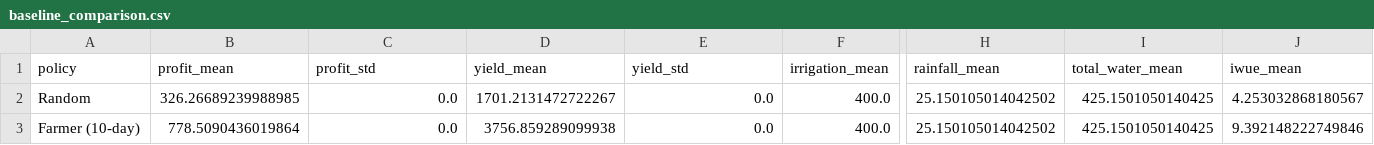
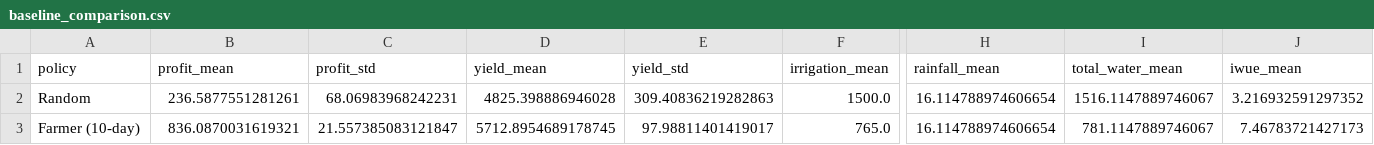
Before and after one commit to Joshika-Somisetty/Reinforcement-Learning-project, a CSV file: RL_sac_metho/results/baseline_comparison.csv, drawn as a sheet; only a part is shown, gaps mark what is left out; the diff covers the shown part only; the diff names each change by its address in the sheet, - before the commit and + after, or states it on an @@ line.

```diff
--- a/RL_sac_metho/results/baseline_comparison.csv
+++ b/RL_sac_metho/results/baseline_comparison.csv
-B2 (profit_mean): 326.26689239988985
+B2 (profit_mean): 236.5877551281261
-C2 (profit_std): 0.0
+C2 (profit_std): 68.06983968242231
-D2 (yield_mean): 1701.2131472722267
+D2 (yield_mean): 4825.398886946028
-E2 (yield_std): 0.0
+E2 (yield_std): 309.40836219282863
-F2 (irrigation_mean): 400.0
+F2 (irrigation_mean): 1500.0
-H2:H3 (rainfall_mean): 25.150105014042502
+H2:H3 (rainfall_mean): 16.114788974606654
-I2 (total_water_mean): 425.1501050140425
+I2 (total_water_mean): 1516.1147889746067
-J2 (iwue_mean): 4.253032868180567
+J2 (iwue_mean): 3.216932591297352
-B3 (profit_mean): 778.5090436019864
+B3 (profit_mean): 836.0870031619321
-C3 (profit_std): 0.0
+C3 (profit_std): 21.557385083121847
-D3 (yield_mean): 3756.859289099938
+D3 (yield_mean): 5712.8954689178745
-E3 (yield_std): 0.0
+E3 (yield_std): 97.98811401419017
-F3 (irrigation_mean): 400.0
+F3 (irrigation_mean): 765.0
-I3 (total_water_mean): 425.1501050140425
+I3 (total_water_mean): 781.1147889746067
-J3 (iwue_mean): 9.392148222749846
+J3 (iwue_mean): 7.46783721427173
```
Also changed, not shown: 1 added row, 1 removed row and 34 edited cells elsewhere in this file, 4 other files.
